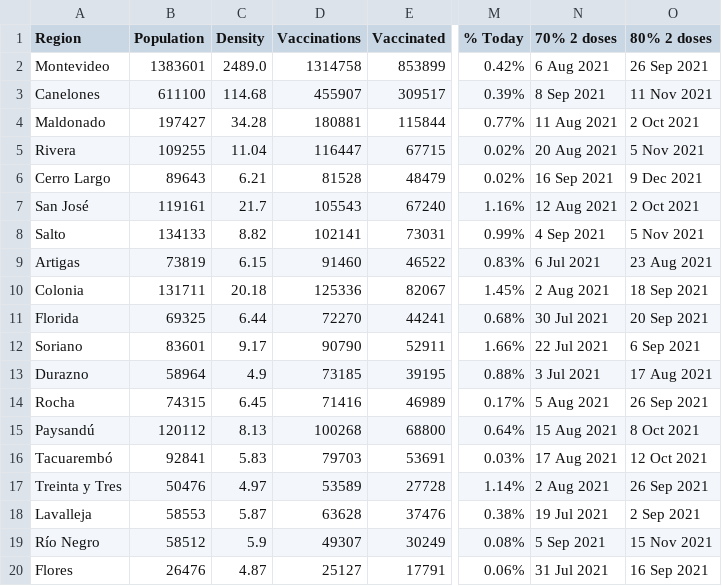
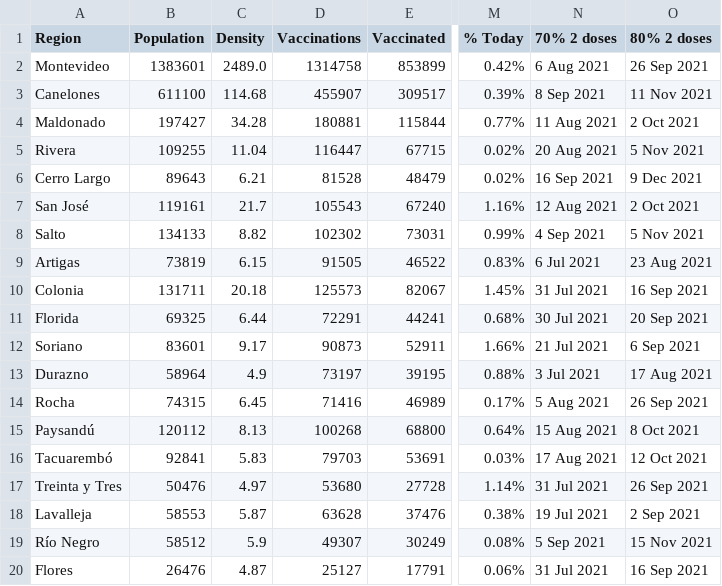
Before and after one commit to 3dgiordano/covid-19-uy-vacc-data, a CSV file: data/Regions.csv, drawn as a sheet; only a part is shown, gaps mark what is left out; the diff names each change by its address in the sheet, - before the commit and + after, or states it on an @@ line.

```diff
--- a/data/Regions.csv
+++ b/data/Regions.csv
-D8 (Vaccinations): 102141
+D8 (Vaccinations): 102302
-D9 (Vaccinations): 91460
+D9 (Vaccinations): 91505
-D10 (Vaccinations): 125336
+D10 (Vaccinations): 125573
-N10 (70% 2 doses): 2 Aug 2021
+N10 (70% 2 doses): 31 Jul 2021
-O10 (80% 2 doses): 18 Sep 2021
+O10 (80% 2 doses): 16 Sep 2021
-D11 (Vaccinations): 72270
+D11 (Vaccinations): 72291
-D12 (Vaccinations): 90790
+D12 (Vaccinations): 90873
-N12 (70% 2 doses): 22 Jul 2021
+N12 (70% 2 doses): 21 Jul 2021
-D13 (Vaccinations): 73185
+D13 (Vaccinations): 73197
-D17 (Vaccinations): 53589
+D17 (Vaccinations): 53680
-N17 (70% 2 doses): 2 Aug 2021
+N17 (70% 2 doses): 31 Jul 2021
```
Also changed, not shown: data/Subnational.csv, data/Uruguay.csv, 46 other files.
